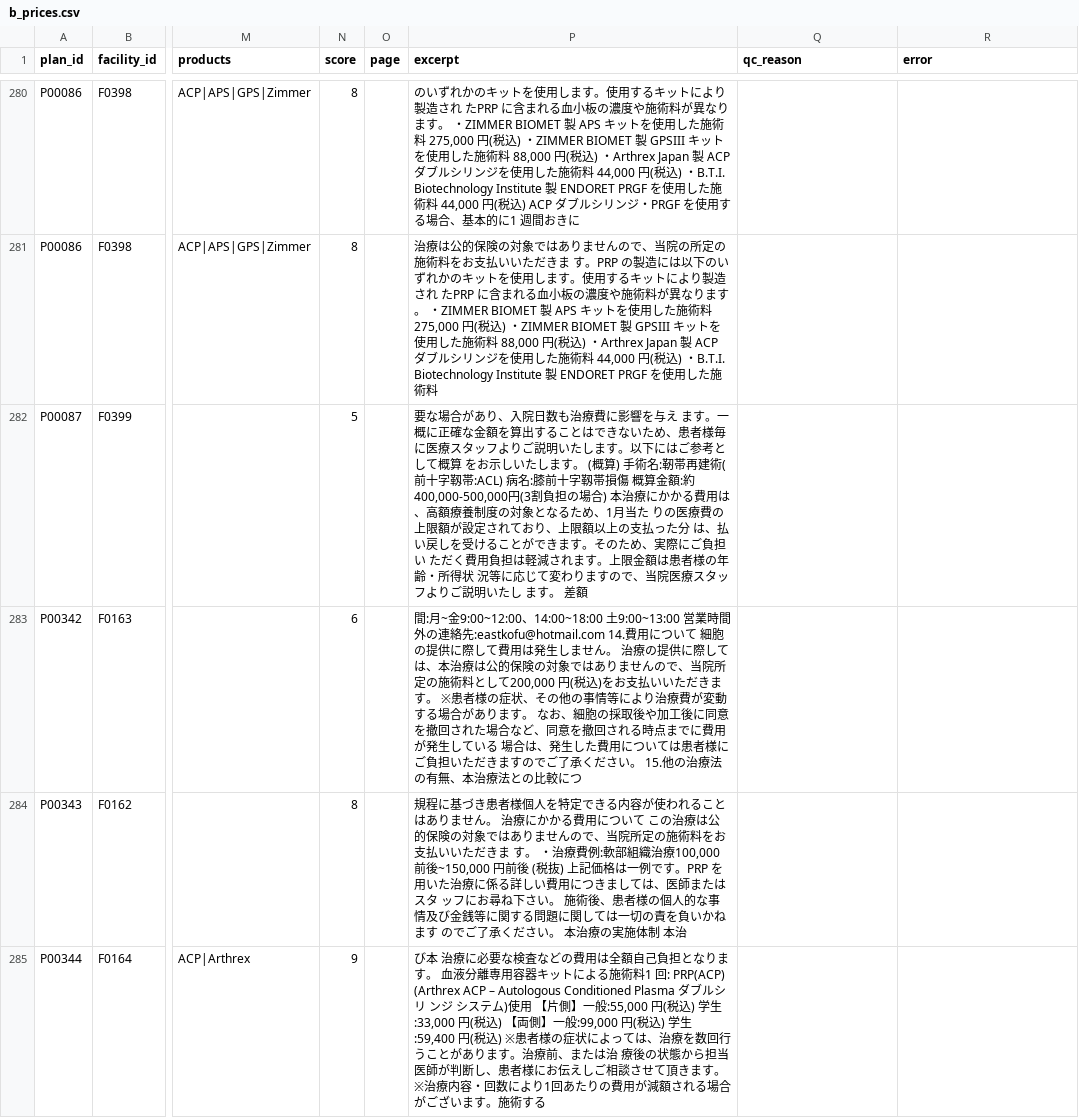
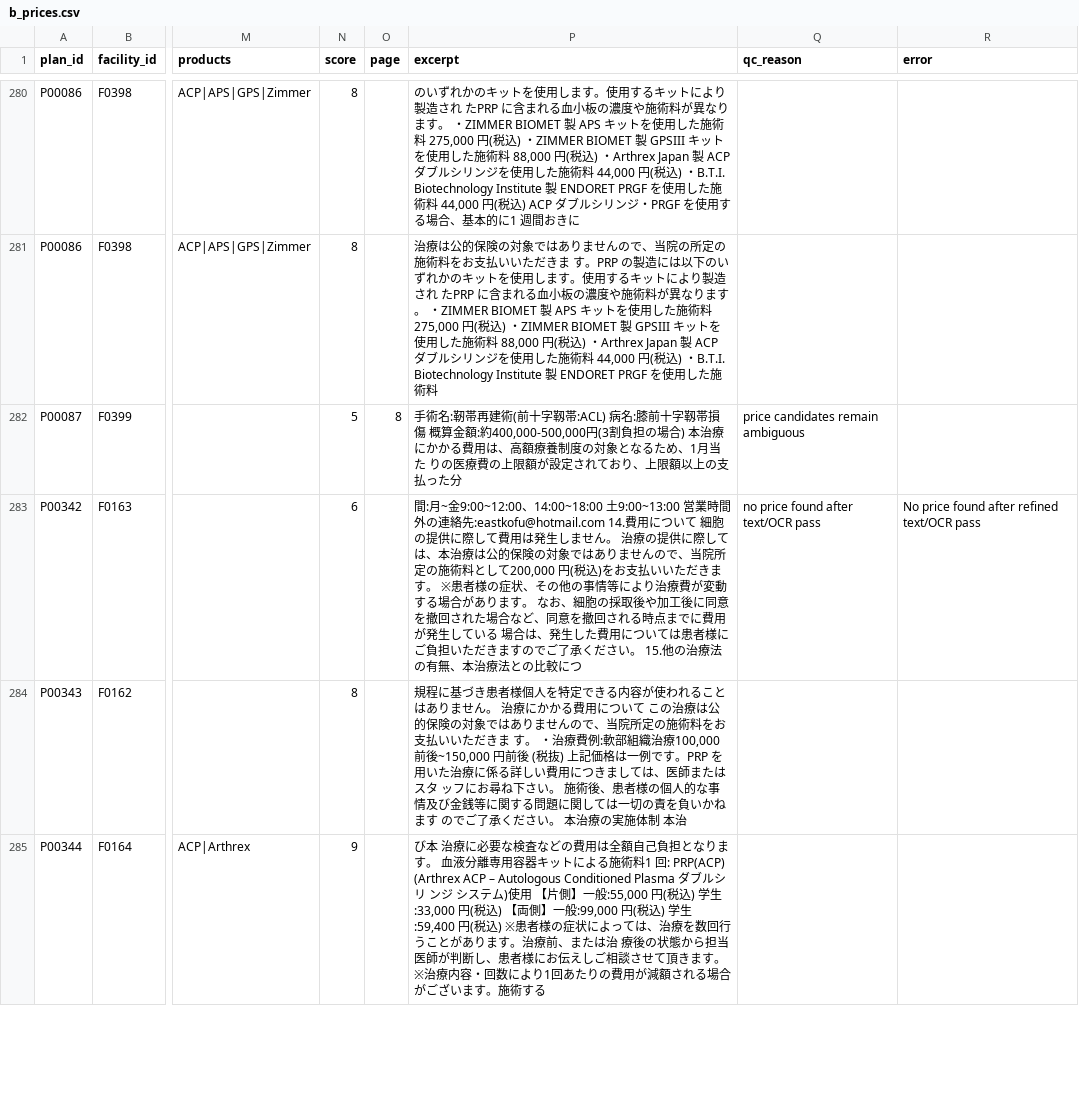
Before and after one commit to ri0115/saisei-collector, a CSV file: results/b_prices.csv, drawn as a sheet; only a part is shown, gaps mark what is left out; the diff names each change by its address in the sheet, - before the commit and + after, or states it on an @@ line.

```diff
--- a/results/b_prices.csv
+++ b/results/b_prices.csv
-O282 (page): (empty)
+O282 (page): 8
-P282 (excerpt): 要な場合があり、入院日数も治療費に影響を与え ます。一概に正確な金額を算出することはできないため、患者様毎 に医療スタッフよりご説明いたします。以下にはご参考として概算 をお示しいたします。 (概算) 手術名:靭帯再建術(前十字靱帯:ACL) 病名:膝前十字靱帯損傷 概算金額:約400,000-500,000円(3割負担の場合) 本治療にかかる費用は、高額療養制度の対象となるため、1月当た りの医療費の上限額が設定されており、上限額以上の支払った分 は、払い戻しを受けることができます。そのため、実際にご負担い ただく費用負担は軽減されます。上限金額は患者様の年齢・所得状 況等に応じて変わりますので、当院医療スタッフよりご説明いたし ます。 差額
+P282 (excerpt): 手術名:靭帯再建術(前十字靱帯:ACL) 病名:膝前十字靱帯損傷 概算金額:約400,000-500,000円(3割負担の場合) 本治療にかかる費用は、高額療養制度の対象となるため、1月当た りの医療費の上限額が設定されており、上限額以上の支払った分
-Q282 (qc_reason): (empty)
+Q282 (qc_reason): price candidates remain ambiguous
-Q283 (qc_reason): (empty)
+Q283 (qc_reason): no price found after text/OCR pass
-R283 (error): (empty)
+R283 (error): No price found after refined text/OCR pass
```
Also changed, not shown: 2 other files.
